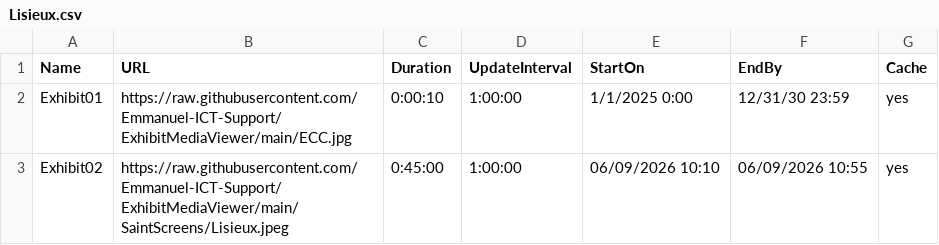
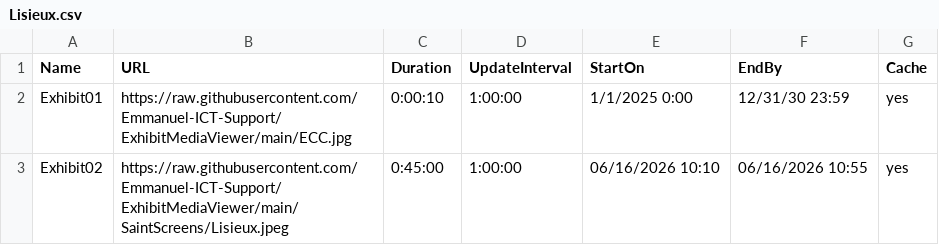
Before and after one commit to Emmanuel-ICT-Support/ExhibitMediaViewer, a CSV file: Playlists/Lisieux.csv, drawn as a sheet.

Commit message:
Update Lisieux.csv

```diff
--- a/Playlists/Lisieux.csv
+++ b/Playlists/Lisieux.csv
@@ -2,2 +2,2 @@ Name,URL,Duration,UpdateInterval,StartOn,EndBy,Cache
 Exhibit01,https://raw.githubusercontent.com/Emmanuel-ICT-Support/ExhibitMediaViewer/main/ECC.jpg,0:00:10,1:00:00,1/1/2025 0:00,12/31/30 23:59,yes
-Exhibit02,https://raw.githubusercontent.com/Emmanuel-ICT-Support/ExhibitMediaViewer/main/SaintScreens/Lisieux.jpeg,0:45:00,1:00:00,06/09/2026 10:10,06/09/2026 10:55,yes
+Exhibit02,https://raw.githubusercontent.com/Emmanuel-ICT-Support/ExhibitMediaViewer/main/SaintScreens/Lisieux.jpeg,0:45:00,1:00:00,06/16/2026 10:10,06/16/2026 10:55,yes
```
